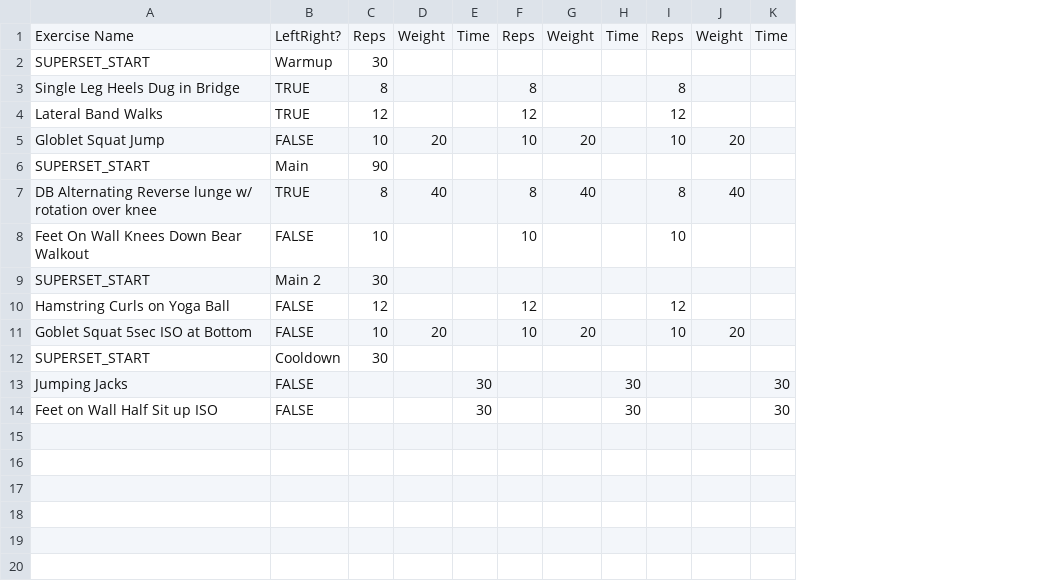
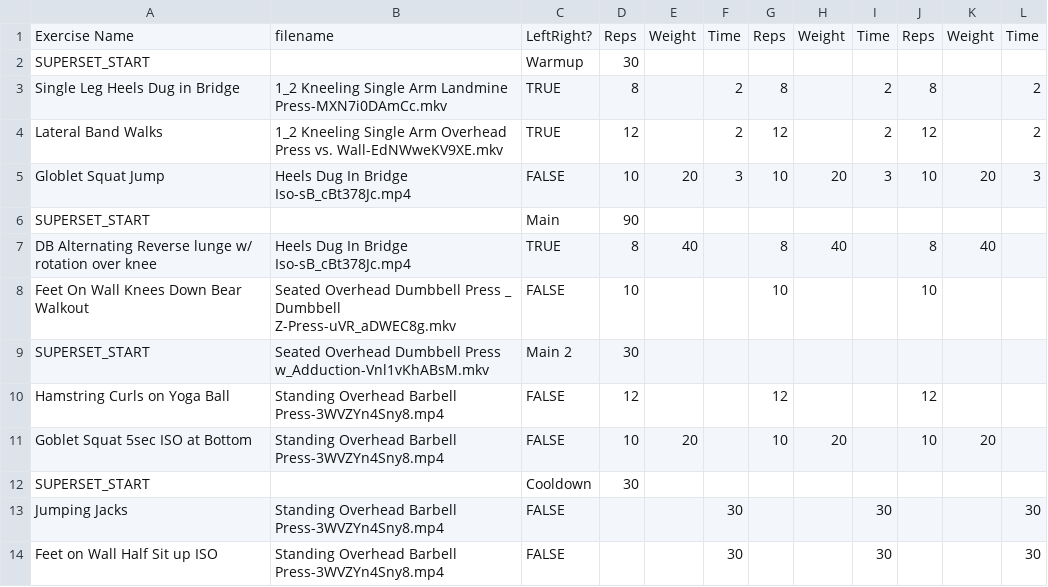
Before and after one commit to eliotpiering/WorkoutTrackerServer, a CSV file: db/week3-day1.csv, drawn as a sheet; addresses are those after the commit; the diff names each change by its address in the sheet, - before the commit and + after, or states it on an @@ line.

```diff
--- a/db/week3-day1.csv
+++ b/db/week3-day1.csv
+column B, rows 1-14: filename |  | 1_2 Kneeling Single Arm Landmine Press-MXN7i0DAmCc.mkv | 1_2 Kneeling Single Arm Overhead Press vs. Wall-EdNWweKV9XE.mkv | Heels Dug In Bridge Iso-sB_cBt378Jc.mp4 |  | Heels Dug In Bridge Iso-sB_cBt378Jc.mp4 | Seated Overhead Dumbbell Press _ Dumbbell Z-Press-uVR_aDWEC8g.mkv | Seated Overhead Dumbbell Press w_Adduction-Vnl1vKhABsM.mkv | Standing Overhead Barbell Press-3WVZYn4Sny8.mp4 | Standing Overhead Barbell Press-3WVZYn4Sny8.mp4 |  | Standing Overhead Barbell Press-3WVZYn4Sny8.mp4 | Standing Overhead Barbell Press-3WVZYn4Sny8.mp4
-F3:F4: (empty)
+F3:F4: 2
-I3:I4: (empty)
+I3:I4: 2
-L3:L4: (empty)
+L3:L4: 2
-F5: (empty)
+F5: 3
-I5: (empty)
+I5: 3
-L5: (empty)
+L5: 3
```
Also changed, not shown: 15 other files.
